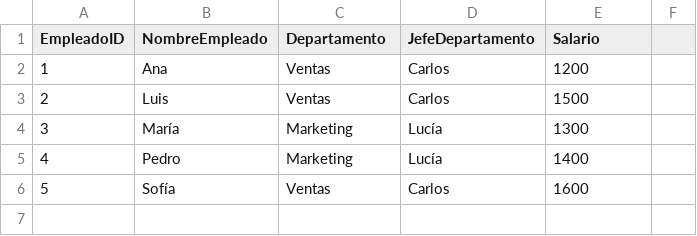
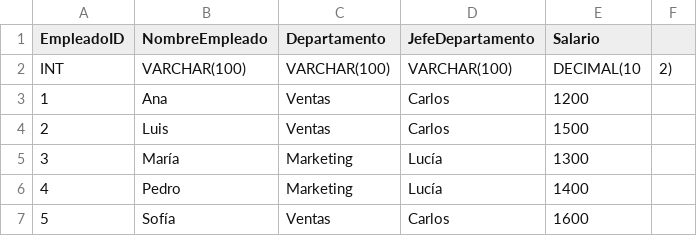
Before and after one commit to bmurcia/normalice-db, a CSV file: public/templates/template_db.csv, drawn as a sheet.

```diff
--- a/public/templates/template_db.csv
+++ b/public/templates/template_db.csv
@@ -1,2 +1,3 @@
 EmpleadoID,NombreEmpleado,Departamento,JefeDepartamento,Salario
+INT,VARCHAR(100),VARCHAR(100),VARCHAR(100),DECIMAL(10,2)
 1,Ana,Ventas,Carlos,1200
```
Also changed, not shown: 2 other files.
